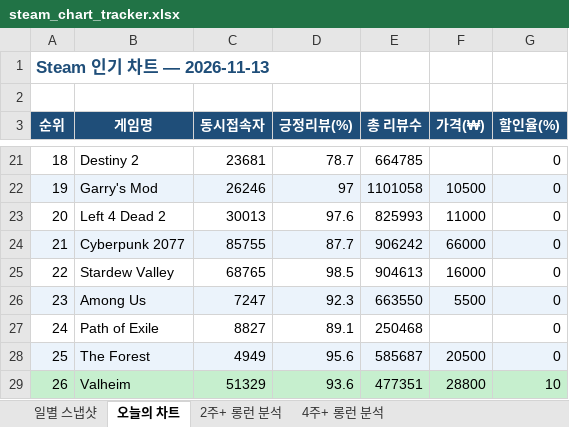
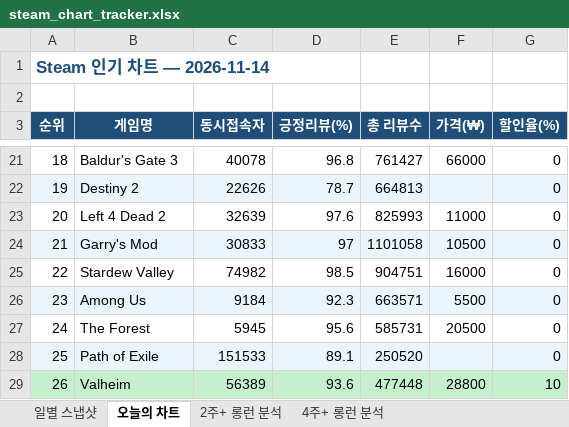
Before and after one commit to yunahro0513/steam-tracker, an Excel workbook: steam_chart_tracker.xlsx, sheet 오늘의 차트, drawn as a sheet; only a part is shown, gaps mark what is left out; values as stored, in another font and other column widths than the file's, no borders; the diff covers the shown part only; the diff names each change by its address in the sheet, - before the commit and + after, or states it on an @@ line.

```diff
--- a/steam_chart_tracker.xlsx (sheet 오늘의 차트)
+++ b/steam_chart_tracker.xlsx (sheet 오늘의 차트)
-A1 (순위): Steam 인기 차트 — 2026-11-13
+A1 (순위): Steam 인기 차트 — 2026-11-14
-B21 (게임명): Destiny 2
+B21 (게임명): Baldur's Gate 3
-C21 (동시접속자): 23681
+C21 (동시접속자): 40078
-D21 (긍정리뷰(%)): 78.7
+D21 (긍정리뷰(%)): 96.8
-E21 (총 리뷰수): 664785
+E21 (총 리뷰수): 761427
-F21 (가격(₩)): (empty)
+F21 (가격(₩)): 66000
-B22 (게임명): Garry's Mod
+B22 (게임명): Destiny 2
-C22 (동시접속자): 26246
+C22 (동시접속자): 22626
-D22 (긍정리뷰(%)): 97
+D22 (긍정리뷰(%)): 78.7
-E22 (총 리뷰수): 1101058
+E22 (총 리뷰수): 664813
-F22 (가격(₩)): 10500
+F22 (가격(₩)): (empty)
-C23 (동시접속자): 30013
+C23 (동시접속자): 32639
-B24 (게임명): Cyberpunk 2077
+B24 (게임명): Garry's Mod
-C24 (동시접속자): 85755
+C24 (동시접속자): 30833
-D24 (긍정리뷰(%)): 87.7
+D24 (긍정리뷰(%)): 97
-E24 (총 리뷰수): 906242
+E24 (총 리뷰수): 1101058
-F24 (가격(₩)): 66000
+F24 (가격(₩)): 10500
-C25 (동시접속자): 68765
+C25 (동시접속자): 74982
-E25 (총 리뷰수): 904613
+E25 (총 리뷰수): 904751
-C26 (동시접속자): 7247
+C26 (동시접속자): 9184
-E26 (총 리뷰수): 663550
+E26 (총 리뷰수): 663571
-B27 (게임명): Path of Exile
+B27 (게임명): The Forest
-C27 (동시접속자): 8827
+C27 (동시접속자): 5945
-D27 (긍정리뷰(%)): 89.1
+D27 (긍정리뷰(%)): 95.6
-E27 (총 리뷰수): 250468
+E27 (총 리뷰수): 585731
-F27 (가격(₩)): (empty)
+F27 (가격(₩)): 20500
-B28 (게임명): The Forest
+B28 (게임명): Path of Exile
-C28 (동시접속자): 4949
+C28 (동시접속자): 151533
-D28 (긍정리뷰(%)): 95.6
+D28 (긍정리뷰(%)): 89.1
-E28 (총 리뷰수): 585687
+E28 (총 리뷰수): 250520
-F28 (가격(₩)): 20500
+F28 (가격(₩)): (empty)
-C29 (동시접속자): 51329
+C29 (동시접속자): 56389
-E29 (총 리뷰수): 477351
+E29 (총 리뷰수): 477448
```
Also changed, not shown: 145 edited cells and cell formats elsewhere in this sheet, sheet 일별 스냅샷, sheet 2주+ 롱런 분석, sheet 4주+ 롱런 분석, 1 other file.
